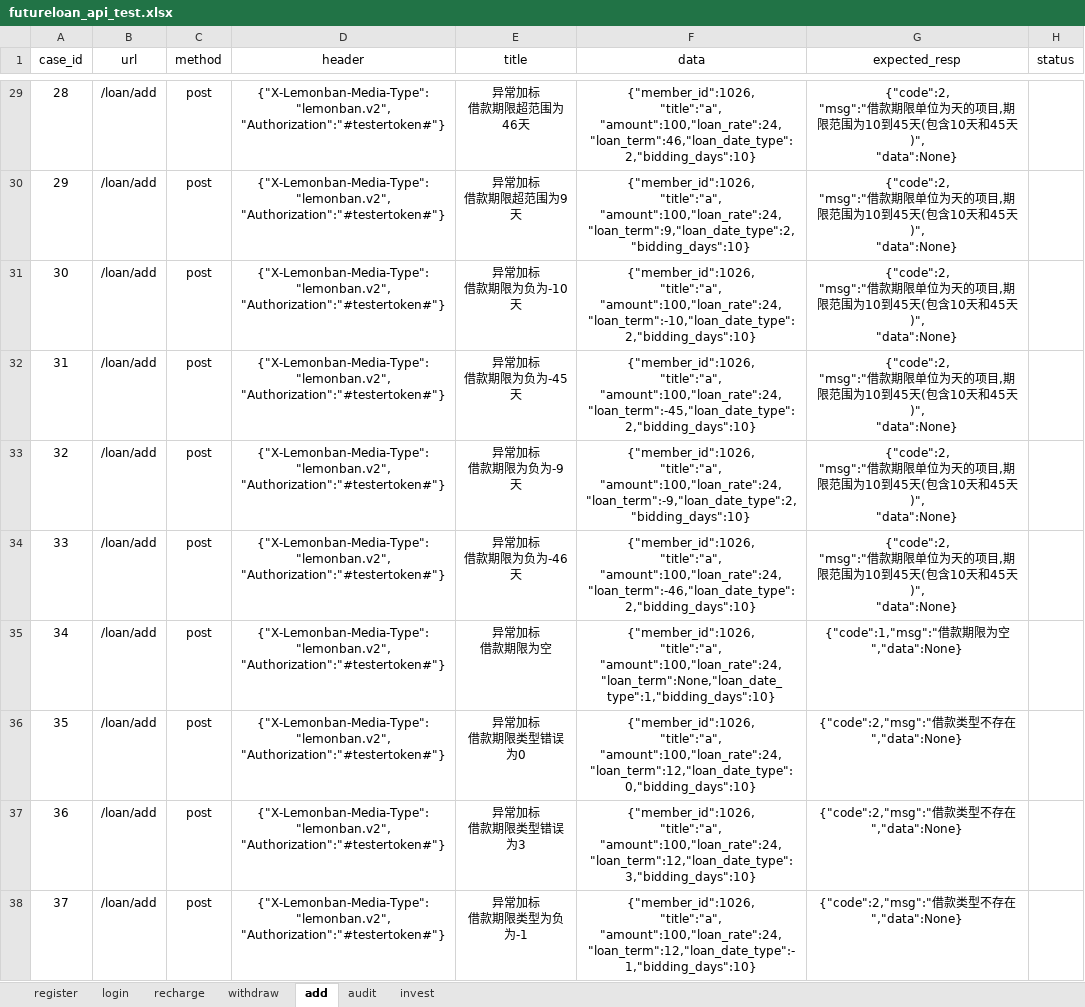
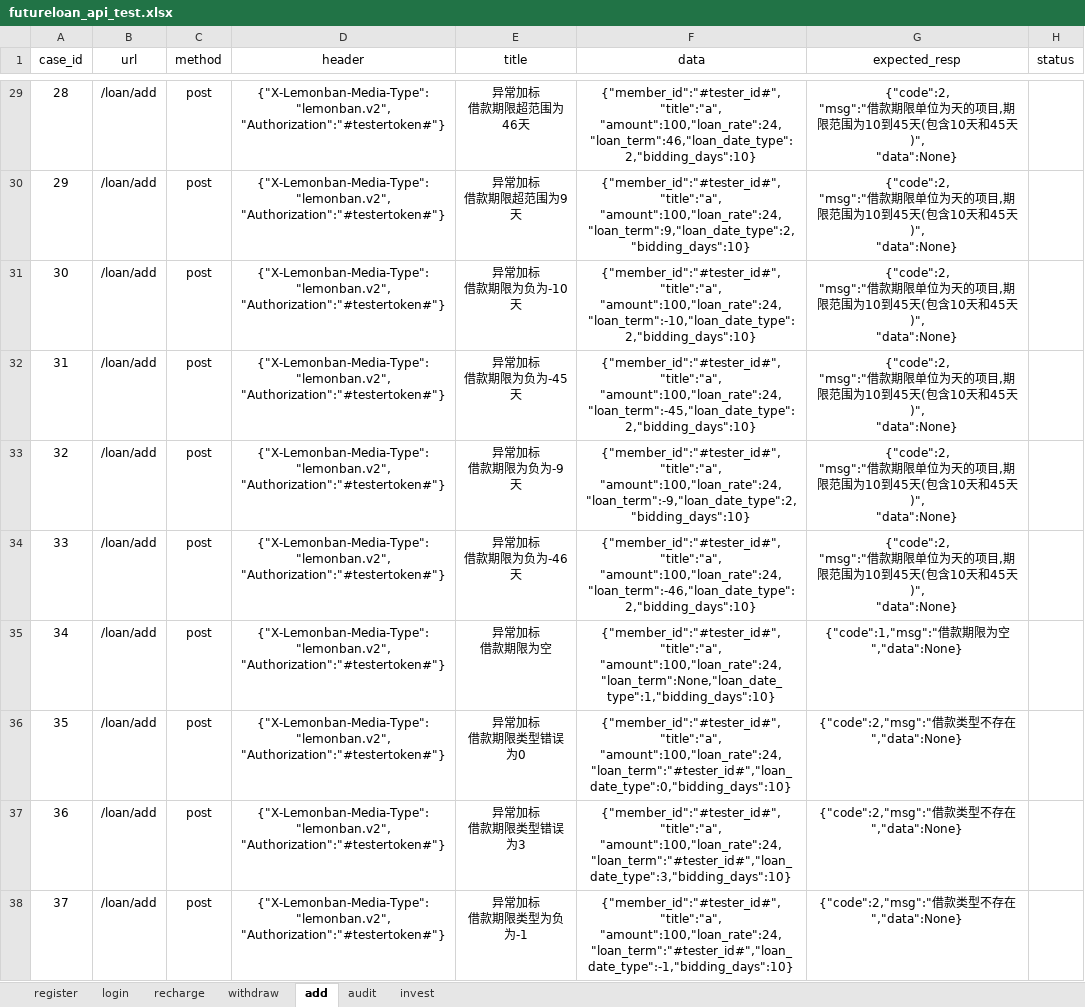
Before and after one commit to yangdeyi1201/futureloan_api_test_pytest_version, an Excel workbook: data/futureloan_api_test.xlsx, sheet add, drawn as a sheet; only a part is shown, gaps mark what is left out; values as stored, in another font and other column widths than the file's, no borders; ↵ is a line break in a cell; the diff covers the shown part only; the diff names each change by its address in the sheet, - before the commit and + after, or states it on an @@ line.

```diff
--- a/data/futureloan_api_test.xlsx (sheet add)
+++ b/data/futureloan_api_test.xlsx (sheet add)
-F29 (data): {"member_id":1026, ↵ "title":"a", ↵ "amount":100,"loan_rate":24,…
+F29 (data): {"member_id":"#tester_id#", ↵ "title":"a", ↵ "amount":100,"loan_rate":24,…
-F30 (data): {"member_id":1026, ↵ "title":"a", ↵ "amount":100,"loan_rate":24,…
+F30 (data): {"member_id":"#tester_id#", ↵ "title":"a", ↵ "amount":100,"loan_rate":24,…
-F31 (data): {"member_id":1026, ↵ "title":"a", ↵ "amount":100,"loan_rate":24,…
+F31 (data): {"member_id":"#tester_id#", ↵ "title":"a", ↵ "amount":100,"loan_rate":24,…
-F32 (data): {"member_id":1026, ↵ "title":"a", ↵ "amount":100,"loan_rate":24,…
+F32 (data): {"member_id":"#tester_id#", ↵ "title":"a", ↵ "amount":100,"loan_rate":24,…
-F33 (data): {"member_id":1026, ↵ "title":"a", ↵ "amount":100,"loan_rate":24,…
+F33 (data): {"member_id":"#tester_id#", ↵ "title":"a", ↵ "amount":100,"loan_rate":24,…
-F34 (data): {"member_id":1026, ↵ "title":"a", ↵ "amount":100,"loan_rate":24,…
+F34 (data): {"member_id":"#tester_id#", ↵ "title":"a", ↵ "amount":100,"loan_rate":24,…
-F35 (data): {"member_id":1026, ↵ "title":"a", ↵ "amount":100,"loan_rate":24,…
+F35 (data): {"member_id":"#tester_id#", ↵ "title":"a", ↵ "amount":100,"loan_rate":24,…
-F36 (data): {"member_id":1026, ↵ "title":"a", ↵ "amount":100,"loan_rate":24, ↵ "loan_term":12,"loan_date_type":0,"bidding_days":10}
+F36 (data): {"member_id":"#tester_id#", ↵ "title":"a", ↵ "amount":100,"loan_rate":24, ↵ "loan_term":"#tester_id#","loan_date_type":0,"bidding_days":10}
-F37 (data): {"member_id":1026, ↵ "title":"a", ↵ "amount":100,"loan_rate":24, ↵ "loan_term":12,"loan_date_type":3,"bidding_days":10}
+F37 (data): {"member_id":"#tester_id#", ↵ "title":"a", ↵ "amount":100,"loan_rate":24, ↵ "loan_term":"#tester_id#","loan_date_type":3,"bidding_days":10}
-F38 (data): {"member_id":1026, ↵ "title":"a", ↵ "amount":100,"loan_rate":24, ↵ "loan_term":12,"loan_date_type":-1,"bidding_days":10}
+F38 (data): {"member_id":"#tester_id#", ↵ "title":"a", ↵ "amount":100,"loan_rate":24, ↵ "loan_term":"#tester_id#","loan_date_type":-1,"bidding_days":10}
```
Also changed, not shown: 34 edited cells elsewhere in this sheet, sheet invest, sheet recharge, sheet withdraw, 7 other files.
